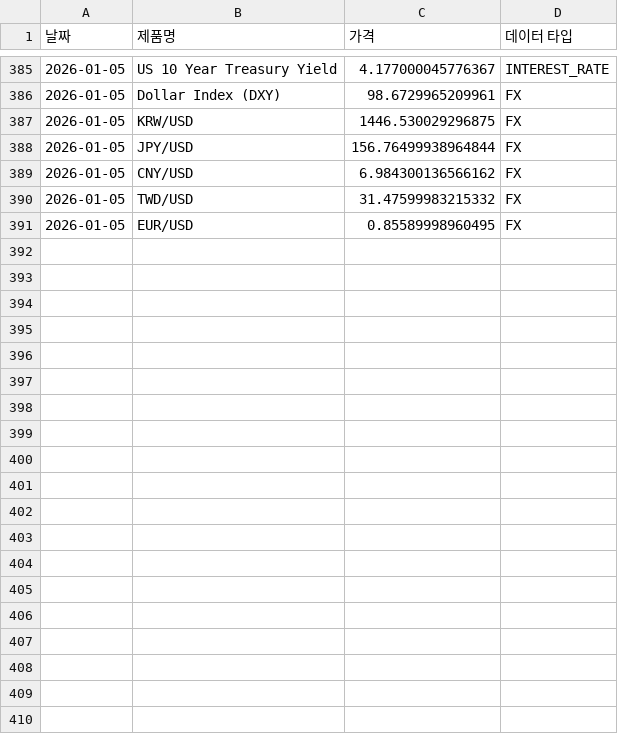
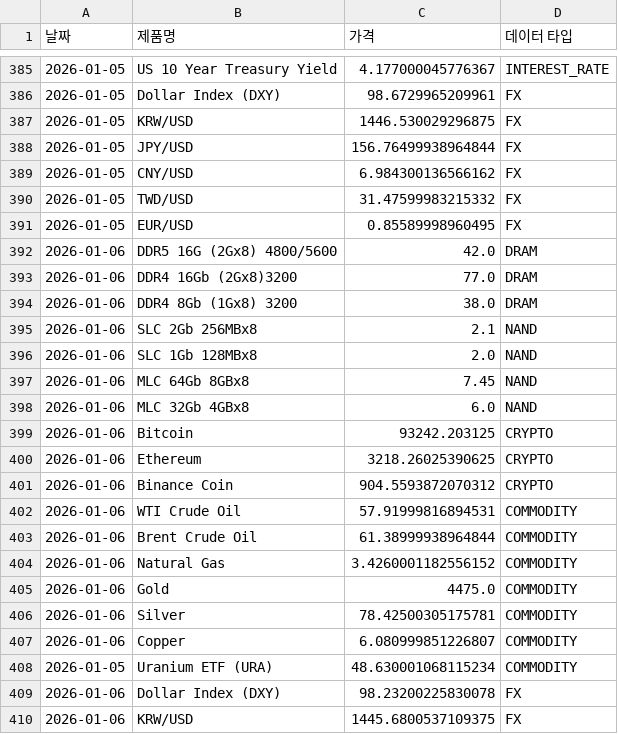
Before and after one commit to sisyphe10/Code_Auto, a CSV file: dataset.csv, drawn as a sheet; only a part is shown, gaps mark what is left out; the diff covers the shown part only; the diff names each change by its address in the sheet, - before the commit and + after, or states it on an @@ line.

```diff
--- a/dataset.csv
+++ b/dataset.csv
+row 392: 2026-01-06 | DDR5 16G (2Gx8) 4800/5600 | 42.0 | DRAM
+row 393: 2026-01-06 | DDR4 16Gb (2Gx8)3200 | 77.0 | DRAM
+row 394: 2026-01-06 | DDR4 8Gb (1Gx8) 3200 | 38.0 | DRAM
+row 395: 2026-01-06 | SLC 2Gb 256MBx8 | 2.1 | NAND
+row 396: 2026-01-06 | SLC 1Gb 128MBx8 | 2.0 | NAND
+row 397: 2026-01-06 | MLC 64Gb 8GBx8 | 7.45 | NAND
+row 398: 2026-01-06 | MLC 32Gb 4GBx8 | 6.0 | NAND
+row 399: 2026-01-06 | Bitcoin | 93242.203125 | CRYPTO
+row 400: 2026-01-06 | Ethereum | 3218.26025390625 | CRYPTO
+row 401: 2026-01-06 | Binance Coin | 904.5593872070312 | CRYPTO
+row 402: 2026-01-06 | WTI Crude Oil | 57.91999816894531 | COMMODITY
+row 403: 2026-01-06 | Brent Crude Oil | 61.38999938964844 | COMMODITY
+row 404: 2026-01-06 | Natural Gas | 3.4260001182556152 | COMMODITY
+row 405: 2026-01-06 | Gold | 4475.0 | COMMODITY
+row 406: 2026-01-06 | Silver | 78.42500305175781 | COMMODITY
+row 407: 2026-01-06 | Copper | 6.080999851226807 | COMMODITY
+row 408: 2026-01-05 | Uranium ETF (URA) | 48.630001068115234 | COMMODITY
+row 409: 2026-01-06 | Dollar Index (DXY) | 98.23200225830078 | FX
+row 410: 2026-01-06 | KRW/USD | 1445.6800537109375 | FX
```
Also changed, not shown: 20 added rows elsewhere in this file, 1 other file.
